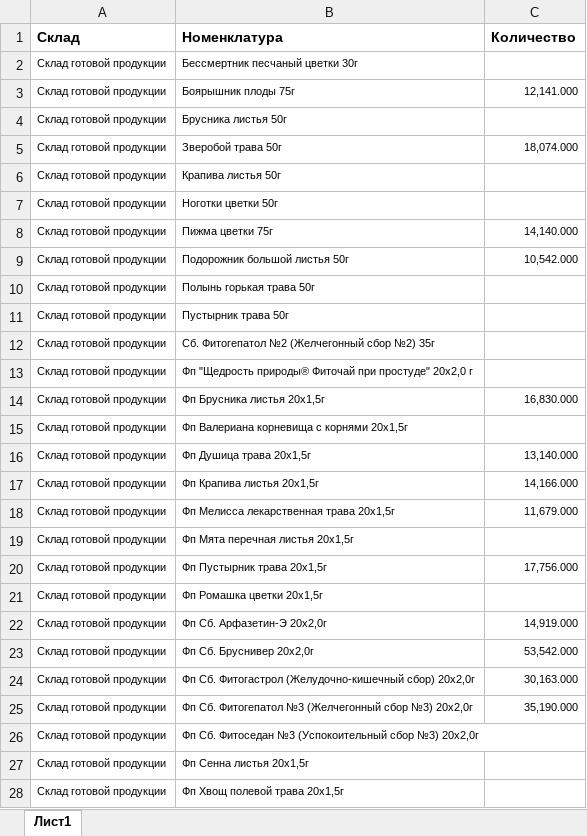
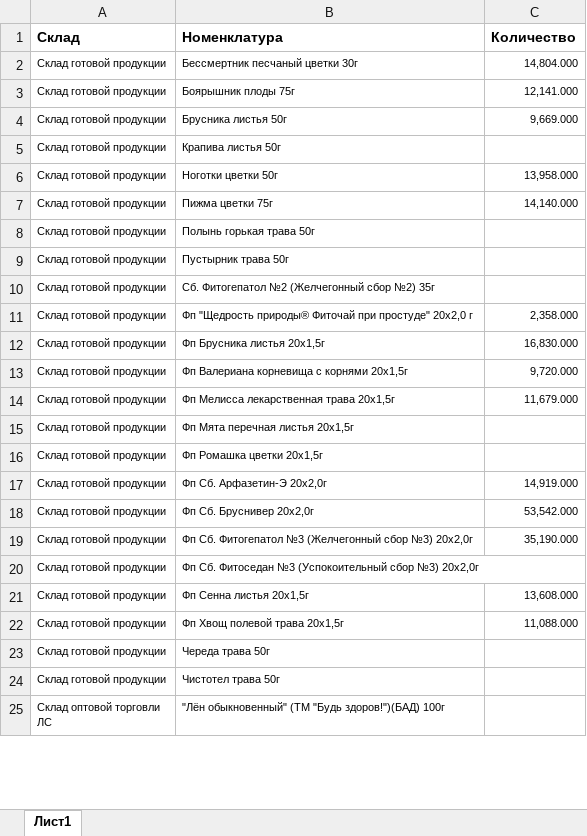
Before and after one commit to andreykoz82/StockAnalysis, an Excel workbook: data/finished_goods_stocks.xlsx, sheet Лист1, drawn as a sheet; only a part is shown; the shorter side is filled out with more unchanged rows; values as stored, in another font and other column widths than the file's, no borders; charts and pictures not drawn; removed rows and columns are numbered as before the commit, all else as after; the diff covers the shown part only; the diff names each change by its address in the sheet, - before the commit and + after, or states it on an @@ line.

```diff
--- a/data/finished_goods_stocks.xlsx (sheet Лист1)
+++ b/data/finished_goods_stocks.xlsx (sheet Лист1)
-C2 (Количество): (empty)
+C2 (Количество): 14,804.000
-C4 (Количество): (empty)
+C4 (Количество): 9,669.000
-row 5: Склад готовой продукции | Зверобой трава 50г | 18,074.000
-C6 (Количество): (empty)
+C6 (Количество): 13,958.000
-row 9: Склад готовой продукции | Подорожник большой листья 50г | 10,542.000
-C11 (Количество): (empty)
+C11 (Количество): 2,358.000
-C13 (Количество): (empty)
+C13 (Количество): 9,720.000
-row 16: Склад готовой продукции | Фп Душица трава 20x1,5г | 13,140.000
-row 17: Склад готовой продукции | Фп Крапива листья 20x1,5г | 14,166.000
-row 20: Склад готовой продукции | Фп Пустырник трава 20x1,5г | 17,756.000
-row 24: Склад готовой продукции | Фп Сб. Фитогастрол (Желудочно-кишечный сбор) 20x2,0г | 30,163.000
-C21 (Количество): (empty)
+C21 (Количество): 13,608.000
-C22 (Количество): (empty)
+C22 (Количество): 11,088.000
```
Also changed, not shown: 2 removed rows and 101 edited cells elsewhere in this sheet, data/actual_orders_2stage.xlsx, data/materials_stocks.xlsx, 3 other files.
